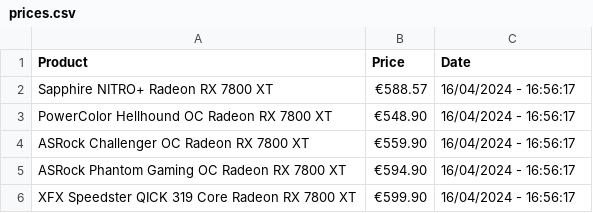
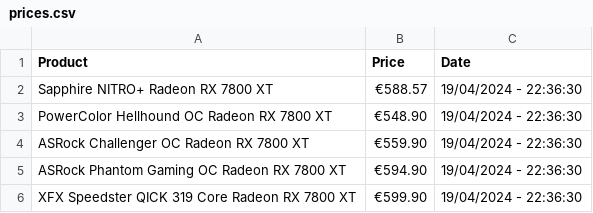
Before and after one commit to joao-portelinha/Price-Tracker, a CSV file: docs/assets/prices.csv, drawn as a sheet.

Commit message:
Update 19/04/2024 - 22:36:30

```diff
--- a/docs/assets/prices.csv
+++ b/docs/assets/prices.csv
@@ -1,6 +1,6 @@
 Product,Price,Date
-Sapphire NITRO+ Radeon RX 7800 XT,€588.57,16/04/2024 - 16:56:17
-PowerColor Hellhound OC Radeon RX 7800 XT,€548.90,16/04/2024 - 16:56:17
-ASRock Challenger OC Radeon RX 7800 XT,€559.90,16/04/2024 - 16:56:17
-ASRock Phantom Gaming OC Radeon RX 7800 XT,€594.90,16/04/2024 - 16:56:17
-XFX Speedster QICK 319 Core Radeon RX 7800 XT,€599.90,16/04/2024 - 16:56:17
+Sapphire NITRO+ Radeon RX 7800 XT,€588.57,19/04/2024 - 22:36:30
+PowerColor Hellhound OC Radeon RX 7800 XT,€548.90,19/04/2024 - 22:36:30
+ASRock Challenger OC Radeon RX 7800 XT,€559.90,19/04/2024 - 22:36:30
+ASRock Phantom Gaming OC Radeon RX 7800 XT,€594.90,19/04/2024 - 22:36:30
+XFX Speedster QICK 319 Core Radeon RX 7800 XT,€599.90,19/04/2024 - 22:36:30
```
